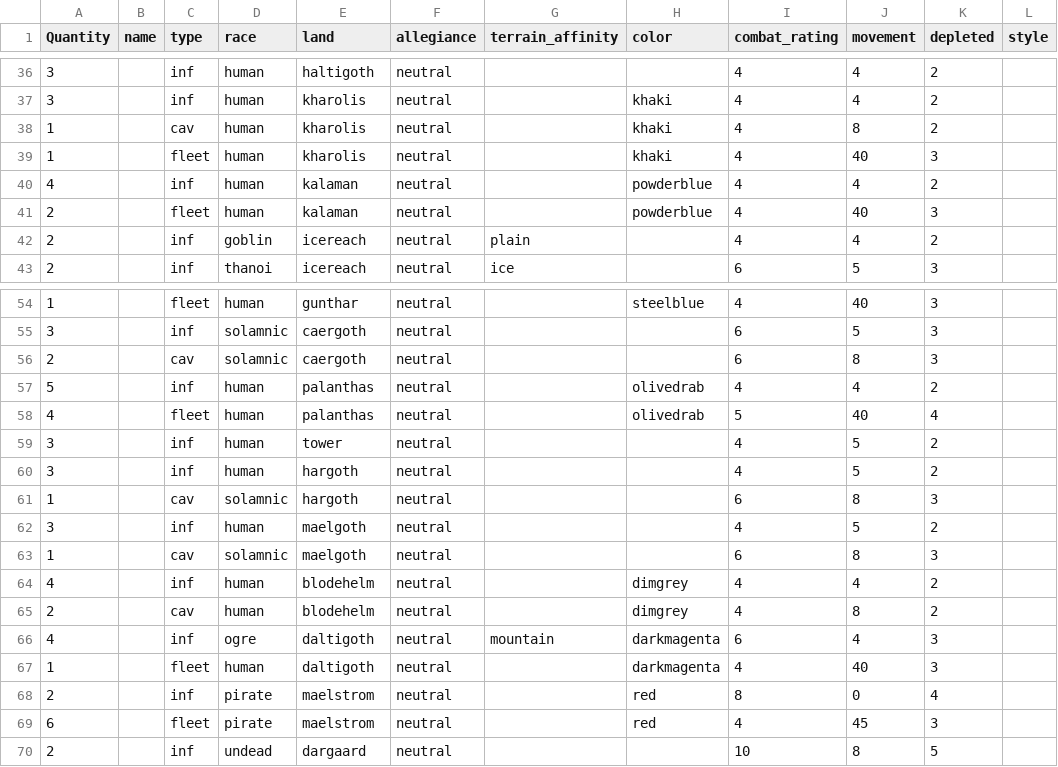
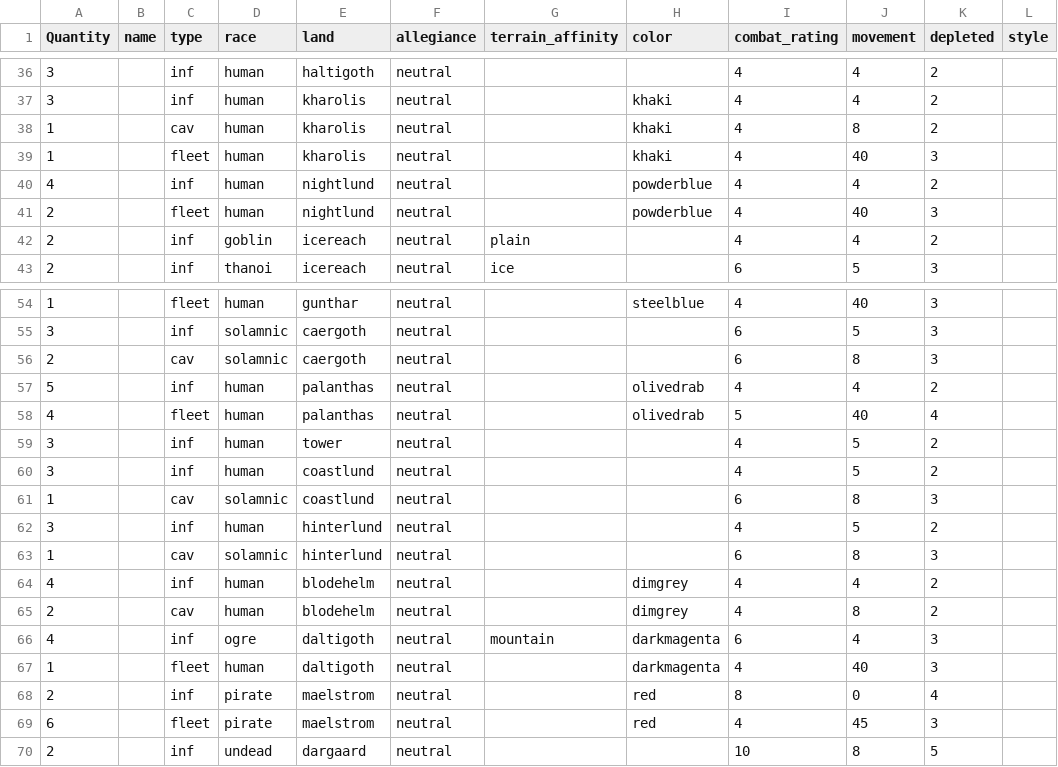
Before and after one commit to RedT0ny/Dragons-of-Glory, a CSV file: data/units.csv, drawn as a sheet; only a part is shown, gaps mark what is left out.

```diff
--- a/data/units.csv
+++ b/data/units.csv
@@ -39,4 +39,4 @@
 1;;fleet;human;kharolis;neutral;;khaki;4;40;3;
-4;;inf;human;kalaman;neutral;;powderblue;4;4;2;
-2;;fleet;human;kalaman;neutral;;powderblue;4;40;3;
+4;;inf;human;nightlund;neutral;;powderblue;4;4;2;
+2;;fleet;human;nightlund;neutral;;powderblue;4;40;3;
 2;;inf;goblin;icereach;neutral;plain;;4;4;2;
@@ -59,6 +59,6 @@
 3;;inf;human;tower;neutral;;;4;5;2;
-3;;inf;human;hargoth;neutral;;;4;5;2;
-1;;cav;solamnic;hargoth;neutral;;;6;8;3;
-3;;inf;human;maelgoth;neutral;;;4;5;2;
-1;;cav;solamnic;maelgoth;neutral;;;6;8;3;
+3;;inf;human;coastlund;neutral;;;4;5;2;
+1;;cav;solamnic;coastlund;neutral;;;6;8;3;
+3;;inf;human;hinterlund;neutral;;;4;5;2;
+1;;cav;solamnic;hinterlund;neutral;;;6;8;3;
 4;;inf;human;blodehelm;neutral;;dimgrey;4;4;2;
```
Also changed, not shown: data/crt.csv, 7 other files.
